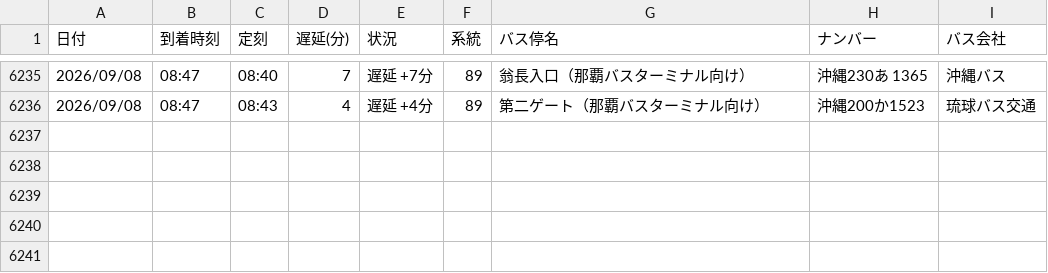
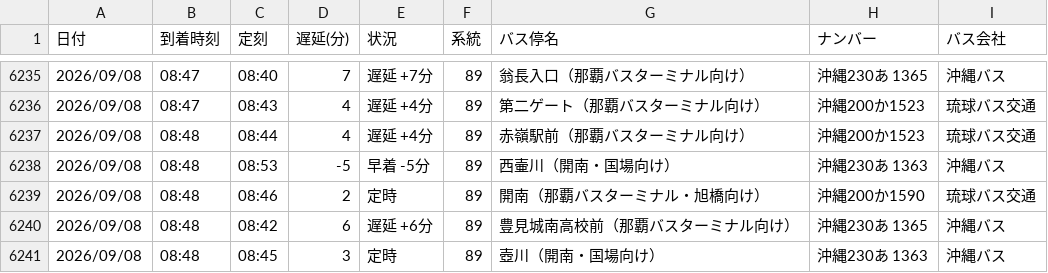
Before and after one commit to uy819/bus-analysis, a CSV file: bus_arrival_log.csv, drawn as a sheet; only a part is shown, gaps mark what is left out.

```diff
--- a/bus_arrival_log.csv
+++ b/bus_arrival_log.csv
@@ -6236 +6236,6 @@
 2026/09/08,08:47,08:43,4,遅延 +4分,89,第二ゲート（那覇バスターミナル向け）,沖縄200か1523,琉球バス交通
+2026/09/08,08:48,08:44,4,遅延 +4分,89,赤嶺駅前（那覇バスターミナル向け）,沖縄200か1523,琉球バス交通
+2026/09/08,08:48,08:53,-5,早着 -5分,89,西壷川（開南・国場向け）,沖縄230あ 1363 ,沖縄バス
+2026/09/08,08:48,08:46,2,定時,89,開南（那覇バスターミナル・旭橋向け）,沖縄200か1590,琉球バス交通
+2026/09/08,08:48,08:42,6,遅延 +6分,89,豊見城南高校前（那覇バスターミナル向け）,沖縄230あ 1365,沖縄バス
+2026/09/08,08:48,08:45,3,定時,89,壺川（開南・国場向け）,沖縄230あ 1363 ,沖縄バス
```
Also changed, not shown: 1 other file.
